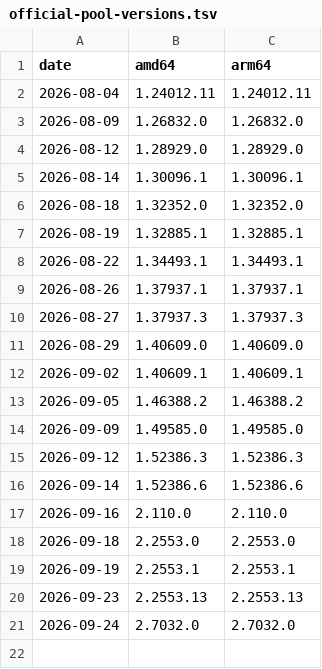
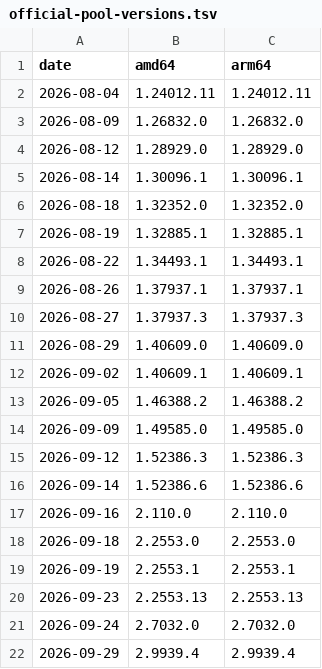
Before and after one commit to naivar68/claude-desktop-debian, a TSV file: official-pool-versions.tsv, drawn as a sheet; the diff names each change by its address in the sheet, - before the commit and + after, or states it on an @@ line.

```diff
--- a/official-pool-versions.tsv
+++ b/official-pool-versions.tsv
+row 22: 2026-09-29 | 2.9939.4 | 2.9939.4
```
